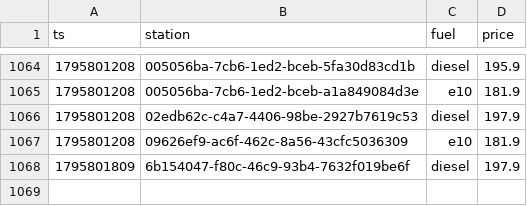
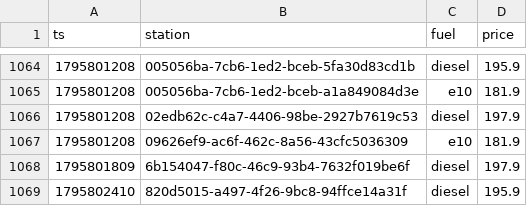
Before and after one commit to Mario-vibe/spritpreis-kompass, a CSV file: data/events/2026-11.csv, drawn as a sheet; only a part is shown, gaps mark what is left out.

```diff
--- a/data/events/2026-11.csv
+++ b/data/events/2026-11.csv
@@ -1068 +1068,2 @@ ts,station,fuel,price
 1795801809,6b154047-f80c-46c9-93b4-7632f019be6f,diesel,197.9
+1795802410,820d5015-a497-4f26-9bc8-94ffce14a31f,diesel,195.9
```
Also changed, not shown: 3 other files.
